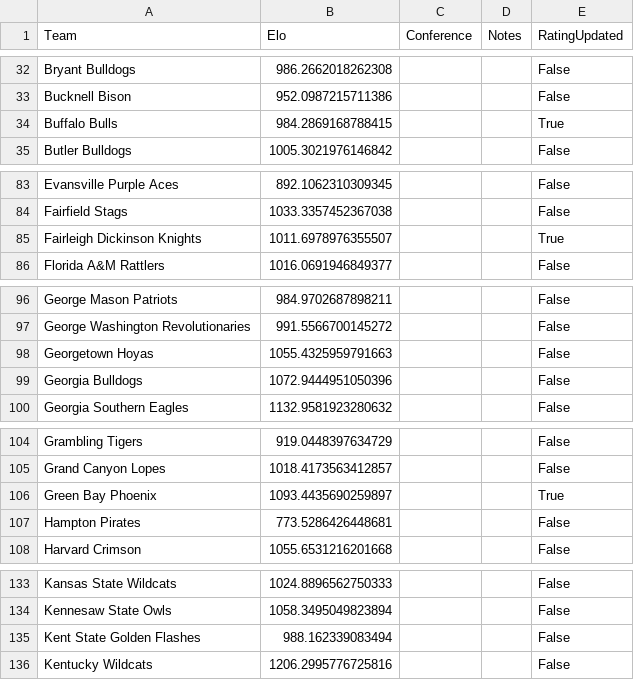
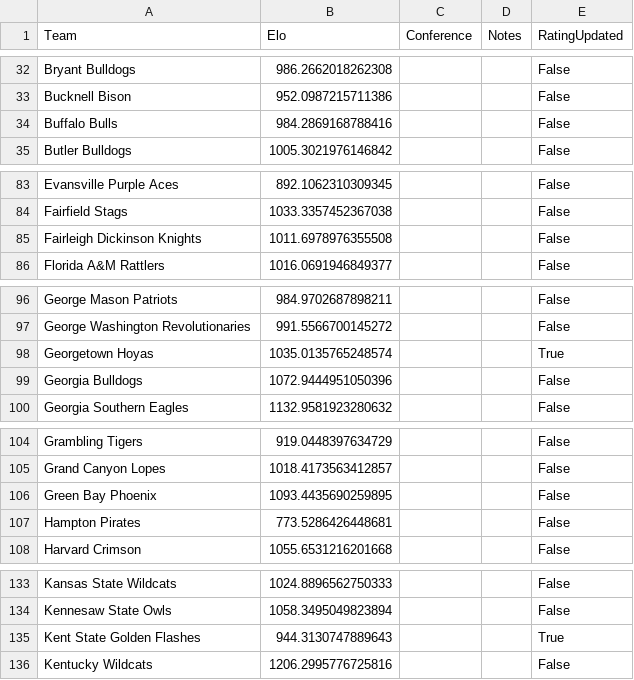
Before and after one commit to AEIRatings/aeiratings.github.io, a CSV file: data/wvb.csv, drawn as a sheet; only a part is shown, gaps mark what is left out; the diff covers the shown part only.

```diff
--- a/data/wvb.csv
+++ b/data/wvb.csv
@@ -33,3 +33,3 @@ Bryant Bulldogs,986.2662018262308,,,False
 Bucknell Bison,952.0987215711386,,,False
-Buffalo Bulls,984.2869168788415,,,True
+Buffalo Bulls,984.2869168788416,,,False
 Butler Bulldogs,1005.3021976146842,,,False
@@ -84,3 +84,3 @@ Evansville Purple Aces,892.1062310309345,,,False
 Fairfield Stags,1033.3357452367038,,,False
-Fairleigh Dickinson Knights,1011.6978976355507,,,True
+Fairleigh Dickinson Knights,1011.6978976355508,,,False
 Florida A&M Rattlers,1016.0691946849377,,,False
@@ -97,3 +97,3 @@ George Mason Patriots,984.9702687898211,,,False
 George Washington Revolutionaries,991.5566700145272,,,False
-Georgetown Hoyas,1055.4325959791663,,,False
+Georgetown Hoyas,1035.0135765248574,,,True
 Georgia Bulldogs,1072.9444951050396,,,False
@@ -105,3 +105,3 @@ Grambling Tigers,919.0448397634729,,,False
 Grand Canyon Lopes,1018.4173563412857,,,False
-Green Bay Phoenix,1093.4435690259897,,,True
+Green Bay Phoenix,1093.4435690259895,,,False
 Hampton Pirates,773.5286426448681,,,False
@@ -134,3 +134,3 @@ Kansas State Wildcats,1024.8896562750333,,,False
 Kennesaw State Owls,1058.3495049823894,,,False
-Kent State Golden Flashes,988.162339083494,,,False
+Kent State Golden Flashes,944.3130747889643,,,True
 Kentucky Wildcats,1206.2995776725816,,,False
```
Also changed, not shown: 44 edited cells elsewhere in this file.
